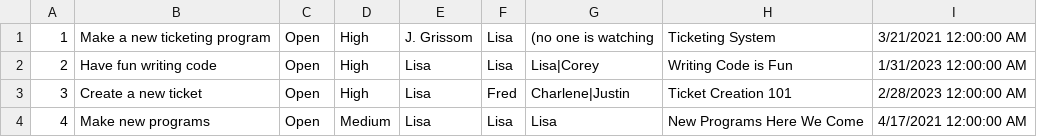
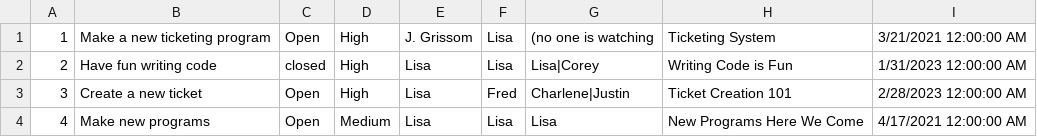
Before and after one commit to lisabost/ticketingSystem, a CSV file: Tasks.csv, drawn as a sheet.

Commit message:
changed one task to closed status

```diff
--- a/Tasks.csv
+++ b/Tasks.csv
@@ -1,3 +1,3 @@
 1,Make a new ticketing program,Open,High,J. Grissom,Lisa,(no one is watching,Ticketing System,3/21/2021 12:00:00 AM
-2,Have fun writing code,Open,High,Lisa,Lisa,Lisa|Corey,Writing Code is Fun,1/31/2023 12:00:00 AM
+2,Have fun writing code,closed,High,Lisa,Lisa,Lisa|Corey,Writing Code is Fun,1/31/2023 12:00:00 AM
 3,Create a new ticket,Open,High,Lisa,Fred,Charlene|Justin,Ticket Creation 101,2/28/2023 12:00:00 AM
```
Also changed, not shown: 5 other files.
